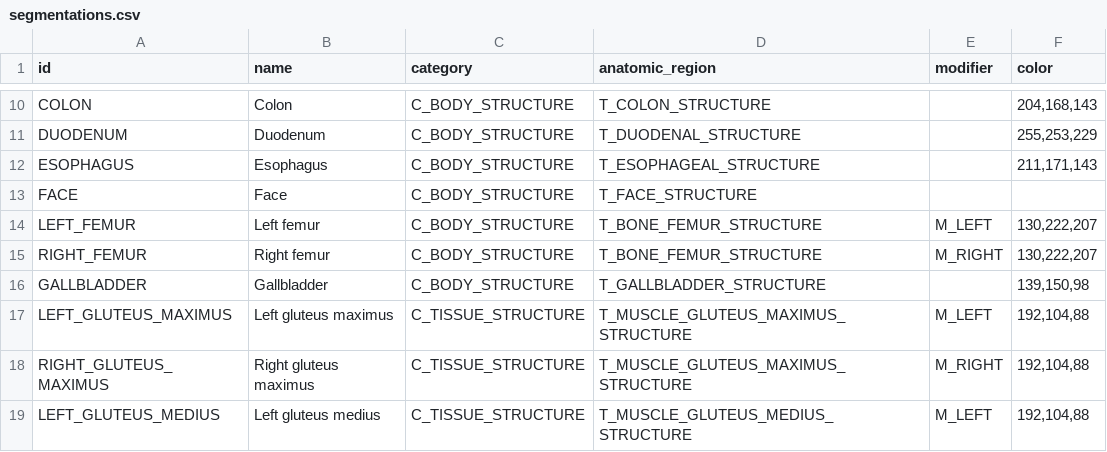
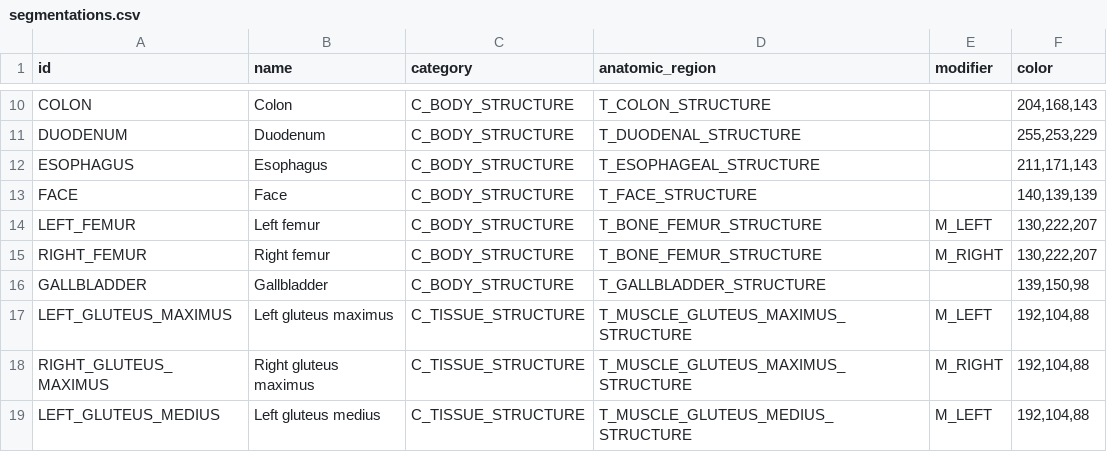
Before and after one commit to MHubAI/SegDB, a CSV file: segdb/data/segmentations.csv, drawn as a sheet; only a part is shown, gaps mark what is left out.

Commit message:
adding a coor for FACE segmentation

```diff
--- a/segdb/data/segmentations.csv
+++ b/segdb/data/segmentations.csv
@@ -12,3 +12,3 @@ DUODENUM,Duodenum,C_BODY_STRUCTURE,T_DUODENAL_STRUCTURE,,"255,253,229"
 ESOPHAGUS,Esophagus,C_BODY_STRUCTURE,T_ESOPHAGEAL_STRUCTURE,,"211,171,143"
-FACE,Face,C_BODY_STRUCTURE,T_FACE_STRUCTURE,,
+FACE,Face,C_BODY_STRUCTURE,T_FACE_STRUCTURE,,"140,139,139"
 LEFT_FEMUR,Left femur,C_BODY_STRUCTURE,T_BONE_FEMUR_STRUCTURE,M_LEFT,"130,222,207"
```
